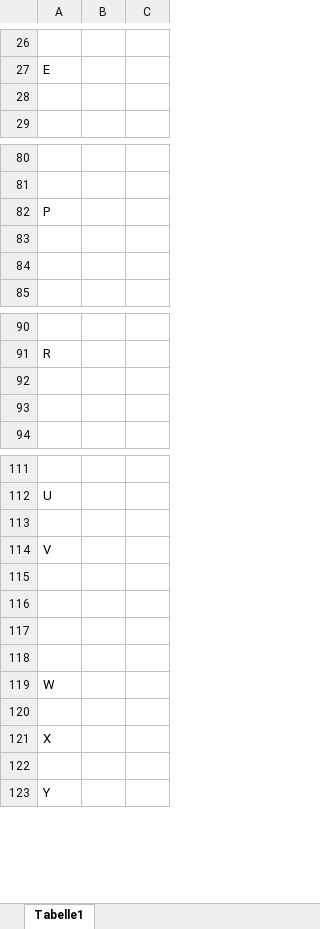
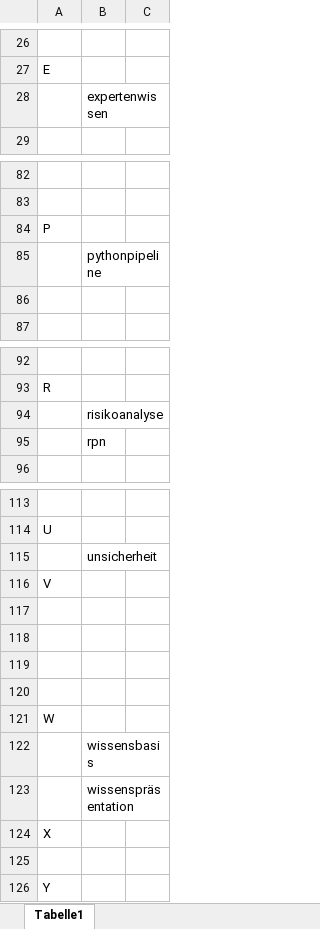
Before and after one commit to OrionNeb/KR-KE, an Excel workbook: setup/Glossareinträge.xlsx, sheet Tabelle1, drawn as a sheet; only a part is shown, gaps mark what is left out; values as stored, in another font and other column widths than the file's, no borders; charts and pictures not drawn; addresses are those after the commit; the diff covers the shown part only; the diff names each change by its address in the sheet, - before the commit and + after, or states it on an @@ line.

```diff
--- a/setup/Glossareinträge.xlsx (sheet Tabelle1)
+++ b/setup/Glossareinträge.xlsx (sheet Tabelle1)
-B28: (empty)
+B28: expertenwissen
-B85: (empty)
+B85: pythonpipeline
-B94: (empty)
+B94: risikoanalyse
-B95: (empty)
+B95: rpn
-B115: (empty)
+B115: unsicherheit
-B122: (empty)
+B122: wissensbasis
+row 123:  | wissenspräsentation
```
Also changed, not shown: 2 added rows, 7 edited cells, cell formats and merged cells elsewhere in this sheet, charts or pictures, 36 other files.
